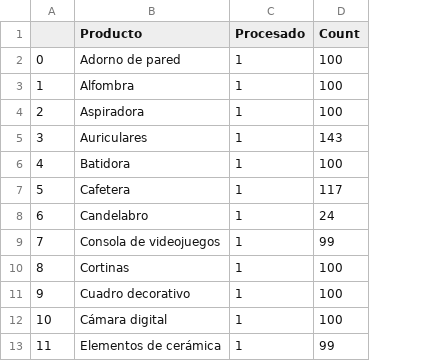
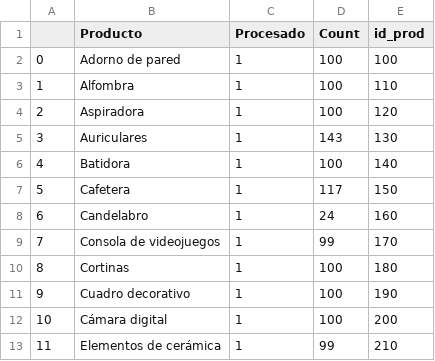
Before and after one commit to alex-degarate/DAnalytics, a CSV file: anexo/df_aLista_prod.csv, drawn as a sheet; only a part is shown; the diff names each change by its address in the sheet, - before the commit and + after, or states it on an @@ line.

Commit message:
Add files via upload

```diff
--- a/anexo/df_aLista_prod.csv
+++ b/anexo/df_aLista_prod.csv
+column E (id_prod), rows 2-13: 100 | 110 | 120 | 130 | 140 | 150 | 160 | 170 | 180 | 190 | 200 | 210
```
